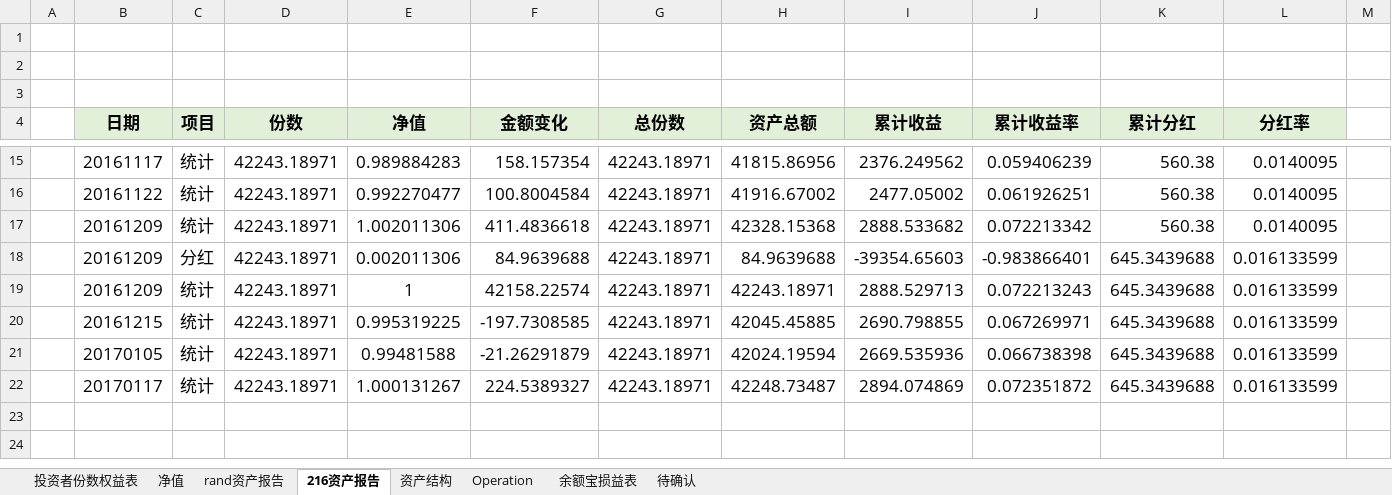
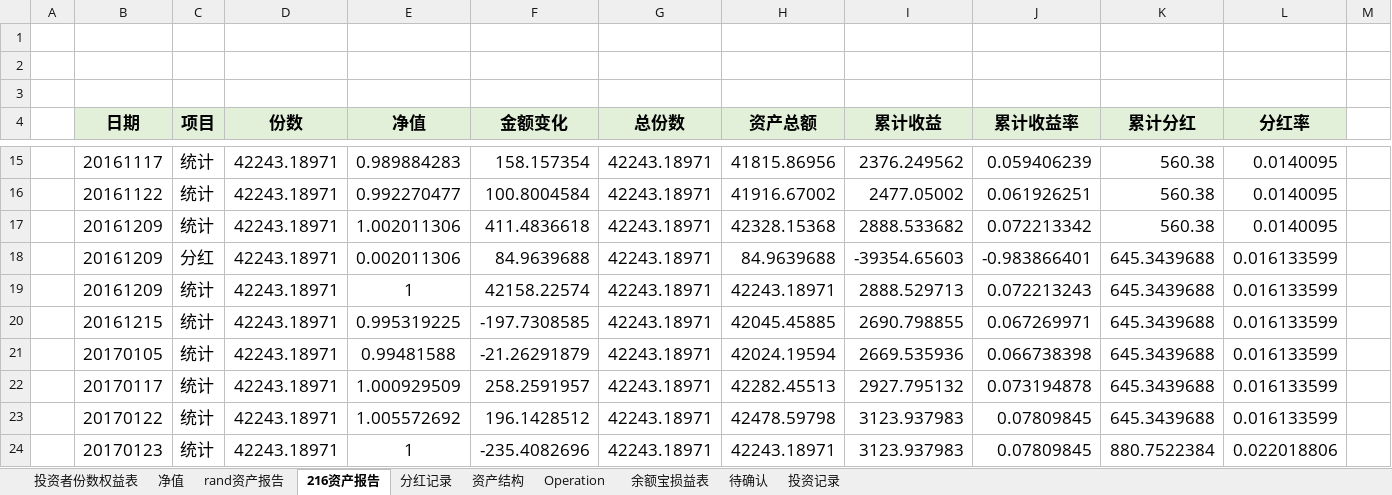
Before and after one commit to randliu/tractionrec, an Excel workbook: 加米基金.xlsx, sheet 216资产报告, drawn as a sheet; only a part is shown, gaps mark what is left out; values as stored, in another font and other column widths than the file's, no borders; rows hold the shown columns only; the diff names each change by its address in the sheet, - before the commit and + after, or states it on an @@ line.

```diff
--- a/加米基金.xlsx (sheet 216资产报告)
+++ b/加米基金.xlsx (sheet 216资产报告)
+sheet tab: 分红记录
+sheet tab: 投资记录
-E22 (净值): 1.000131267
+E22 (净值): 1.000929509
-F22 (金额变化): 224.5389327
+F22 (金额变化): 258.2591957
-H22 (资产总额): 42248.73487
+H22 (资产总额): 42282.45513
-I22 (累计收益): 2894.074869
+I22 (累计收益): 2927.795132
-J22 (累计收益率): 0.072351872
+J22 (累计收益率): 0.073194878
+row 23:  | 20170122 | 统计 | 42243.18971 | 1.005572692 | 196.1428512 | 42243.18971 | 42478.59798 | 3123.937983 | 0.07809845 | 645.3439688 | 0.016133599
+row 24:  | 20170123 | 统计 | 42243.18971 | 1 | -235.4082696 | 42243.18971 | 42243.18971 | 3123.937983 | 0.07809845 | 880.7522384 | 0.022018806
```
Also changed, not shown: sheet 资产结构, sheet 净值, sheet 余额宝损益表, sheet rand资产报告, 蹦驼基金.xlsx.
